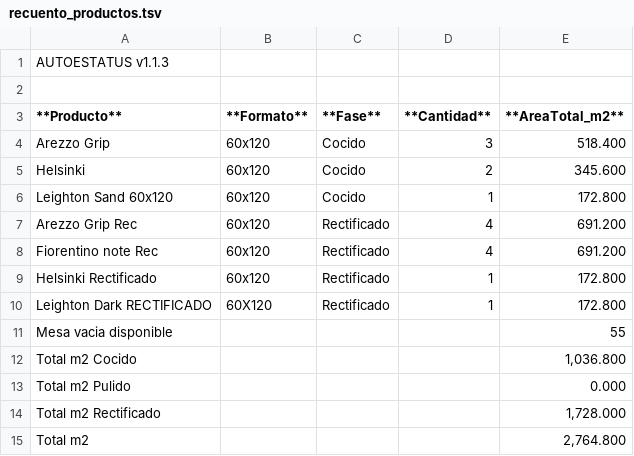
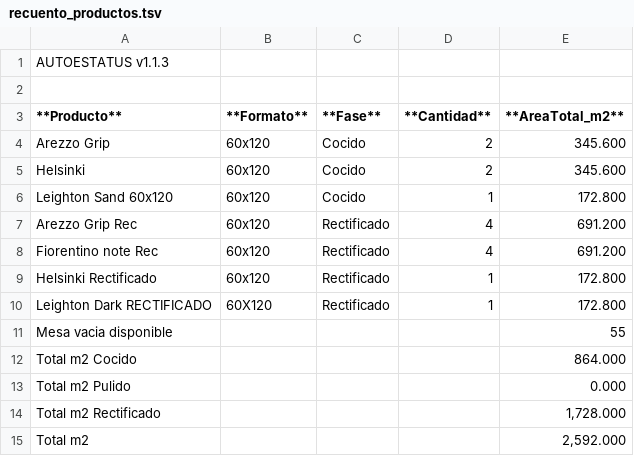
Before and after one commit to teclgvp3-droid/Estatus-De-Productos, a TSV file: recuento_productos.tsv, drawn as a sheet.

Commit message:
AUTOESTATUS update 2026-10-30 07:27:02

```diff
--- a/recuento_productos.tsv
+++ b/recuento_productos.tsv
@@ -3,3 +3,3 @@
 **Producto**	**Formato**	**Fase**	**Cantidad**	**AreaTotal_m2**
-Arezzo Grip	60x120	Cocido	3	518.400
+Arezzo Grip	60x120	Cocido	2	345.600
 Helsinki	60x120	Cocido	2	345.600
@@ -11,5 +11,5 @@ Leighton Dark RECTIFICADO	60X120	Rectificado	1	172.800
 Mesa vacia disponible				55
-Total m2 Cocido				1,036.800
+Total m2 Cocido				864.000
 Total m2 Pulido				0.000
 Total m2 Rectificado				1,728.000
-Total m2				2,764.800
+Total m2				2,592.000
```
